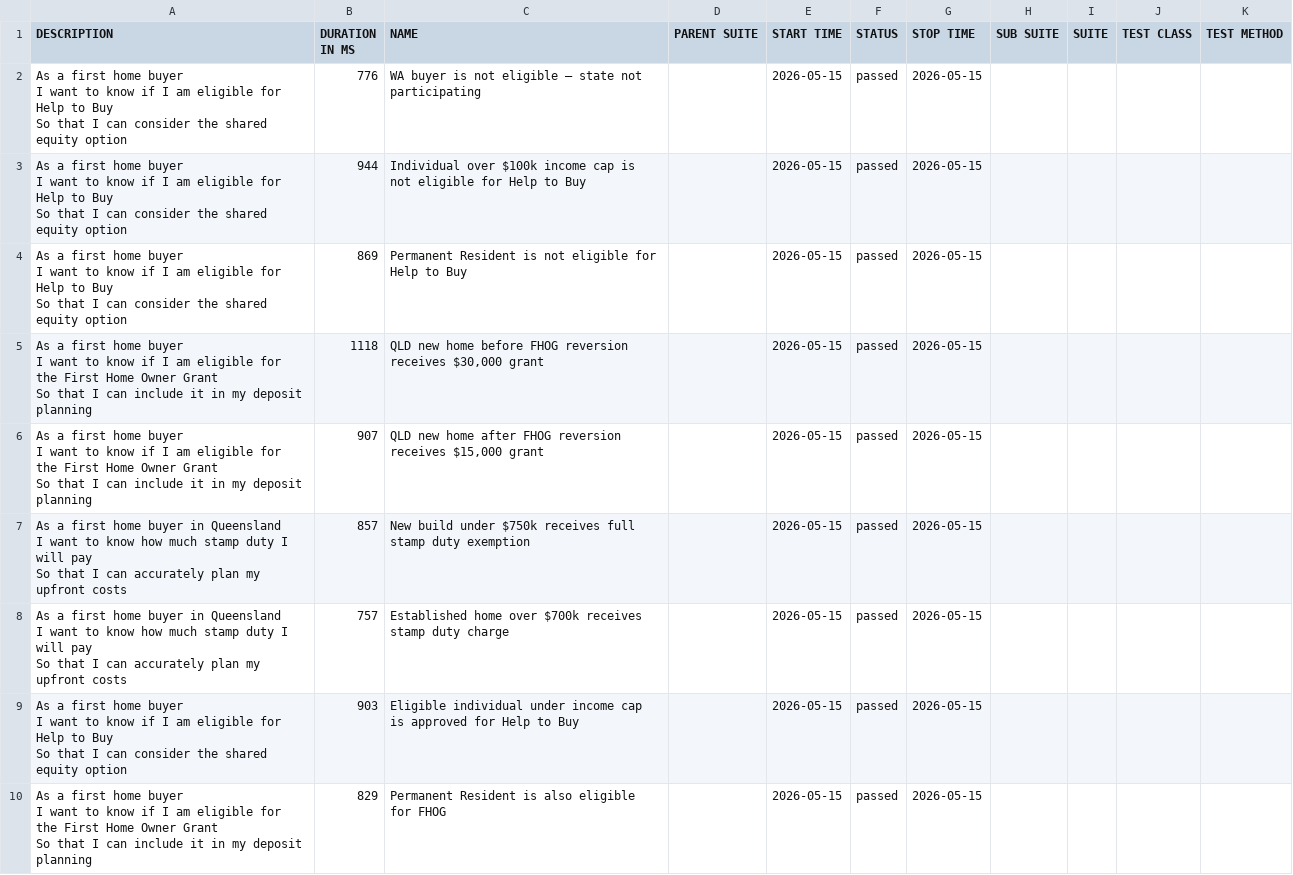
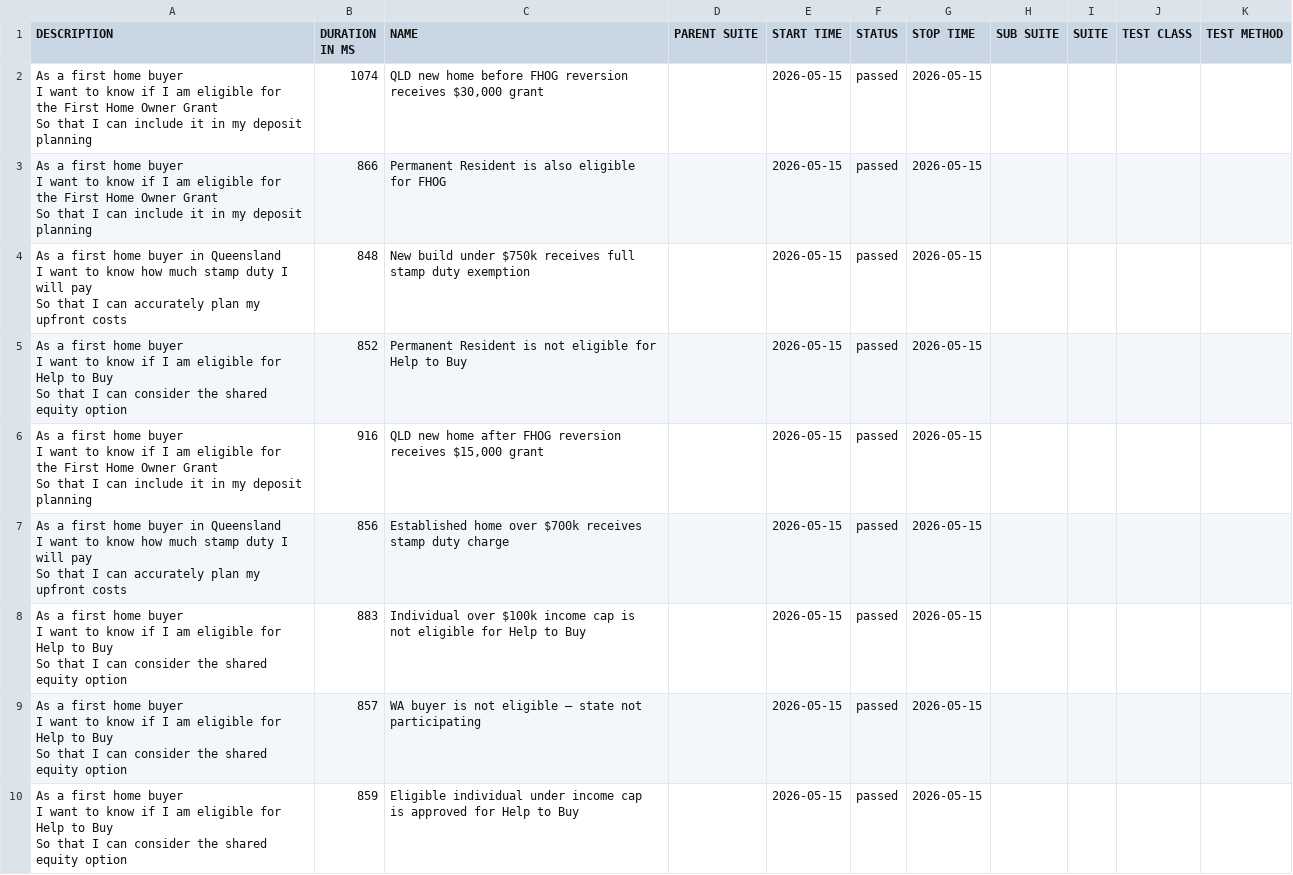
Before and after one commit to imon-buragohain/myfingoal-automation, a CSV file: latest/data/suites.csv, drawn as a sheet.

```diff
--- a/latest/data/suites.csv
+++ b/latest/data/suites.csv
@@ -1,28 +1,28 @@
 "DESCRIPTION","DURATION IN MS","NAME","PARENT SUITE","START TIME","STATUS","STOP TIME","SUB SUITE","SUITE","TEST CLASS","TEST METHOD"
-"As a first home buyer
-  I want to know if I am eligible for Help to Buy
-  So that I can consider the shared equity option","776","WA buyer is not eligible — state not participating","","2026-05-15","passed","2026-05-15","","","",""
-"As a first home buyer
-  I want to know if I am eligible for Help to Buy
-  So that I can consider the shared equity option","944","Individual over $100k income cap is not eligible for Help to Buy","","2026-05-15","passed","2026-05-15","","","",""
-"As a first home buyer
-  I want to know if I am eligible for Help to Buy
-  So that I can consider the shared equity option","869","Permanent Resident is not eligible for Help to Buy","","2026-05-15","passed","2026-05-15","","","",""
-"As a first home buyer
-  I want to know if I am eligible for the First Home Owner Grant
-  So that I can include it in my deposit planning","1118","QLD new home before FHOG reversion receives $30,000 grant","","2026-05-15","passed","2026-05-15","","","",""
-"As a first home buyer
-  I want to know if I am eligible for the First Home Owner Grant
-  So that I can include it in my deposit planning","907","QLD new home after FHOG reversion receives $15,000 grant","","2026-05-15","passed","2026-05-15","","","",""
-"As a first home buyer in Queensland
-  I want to know how much stamp duty I will pay
-  So that I can accurately plan my upfront costs","857","New build under $750k receives full stamp duty exemption","","2026-05-15","passed","2026-05-15","","","",""
-"As a first home buyer in Queensland
-  I want to know how much stamp duty I will pay
-  So that I can accurately plan my upfront costs","757","Established home over $700k receives stamp duty charge","","2026-05-15","passed","2026-05-15","","","",""
-"As a first home buyer
-  I want to know if I am eligible for Help to Buy
-  So that I can consider the shared equity option","903","Eligible individual under income cap is approved for Help to Buy","","2026-05-15","passed","2026-05-15","","","",""
-"As a first home buyer
-  I want to know if I am eligible for the First Home Owner Grant
-  So that I can include it in my deposit planning","829","Permanent Resident is also eligible for FHOG","","2026-05-15","passed","2026-05-15","","","",""
+"As a first home buyer
+  I want to know if I am eligible for the First Home Owner Grant
+  So that I can include it in my deposit planning","1074","QLD new home before FHOG reversion receives $30,000 grant","","2026-05-15","passed","2026-05-15","","","",""
+"As a first home buyer
+  I want to know if I am eligible for the First Home Owner Grant
+  So that I can include it in my deposit planning","866","Permanent Resident is also eligible for FHOG","","2026-05-15","passed","2026-05-15","","","",""
+"As a first home buyer in Queensland
+  I want to know how much stamp duty I will pay
+  So that I can accurately plan my upfront costs","848","New build under $750k receives full stamp duty exemption","","2026-05-15","passed","2026-05-15","","","",""
+"As a first home buyer
+  I want to know if I am eligible for Help to Buy
+  So that I can consider the shared equity option","852","Permanent Resident is not eligible for Help to Buy","","2026-05-15","passed","2026-05-15","","","",""
+"As a first home buyer
+  I want to know if I am eligible for the First Home Owner Grant
+  So that I can include it in my deposit planning","916","QLD new home after FHOG reversion receives $15,000 grant","","2026-05-15","passed","2026-05-15","","","",""
+"As a first home buyer in Queensland
+  I want to know how much stamp duty I will pay
+  So that I can accurately plan my upfront costs","856","Established home over $700k receives stamp duty charge","","2026-05-15","passed","2026-05-15","","","",""
+"As a first home buyer
+  I want to know if I am eligible for Help to Buy
+  So that I can consider the shared equity option","883","Individual over $100k income cap is not eligible for Help to Buy","","2026-05-15","passed","2026-05-15","","","",""
+"As a first home buyer
+  I want to know if I am eligible for Help to Buy
+  So that I can consider the shared equity option","857","WA buyer is not eligible — state not participating","","2026-05-15","passed","2026-05-15","","","",""
+"As a first home buyer
+  I want to know if I am eligible for Help to Buy
+  So that I can consider the shared equity option","859","Eligible individual under income cap is approved for Help to Buy","","2026-05-15","passed","2026-05-15","","","",""
```
Also changed, not shown: latest/data/behaviors.csv, 32 other files.
